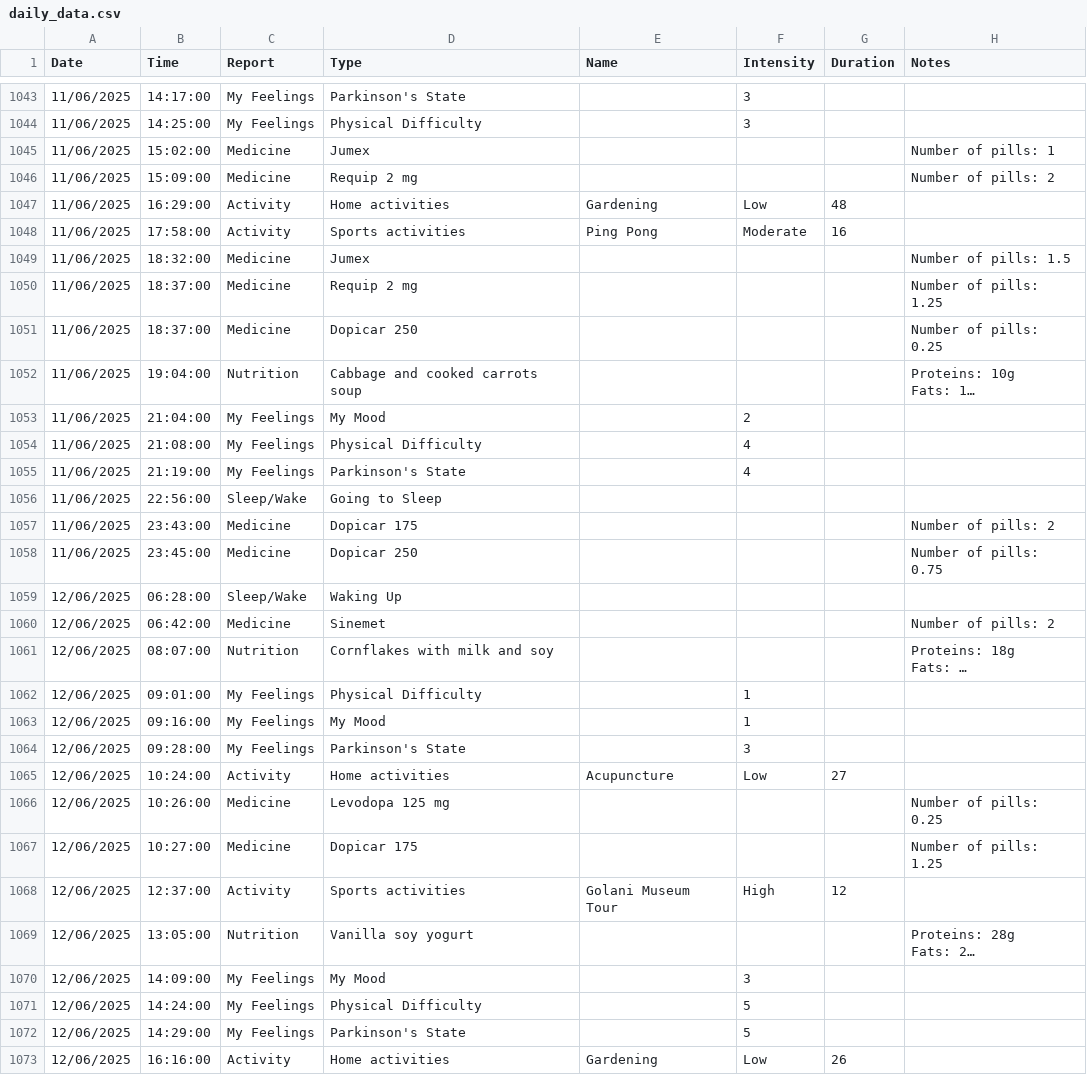
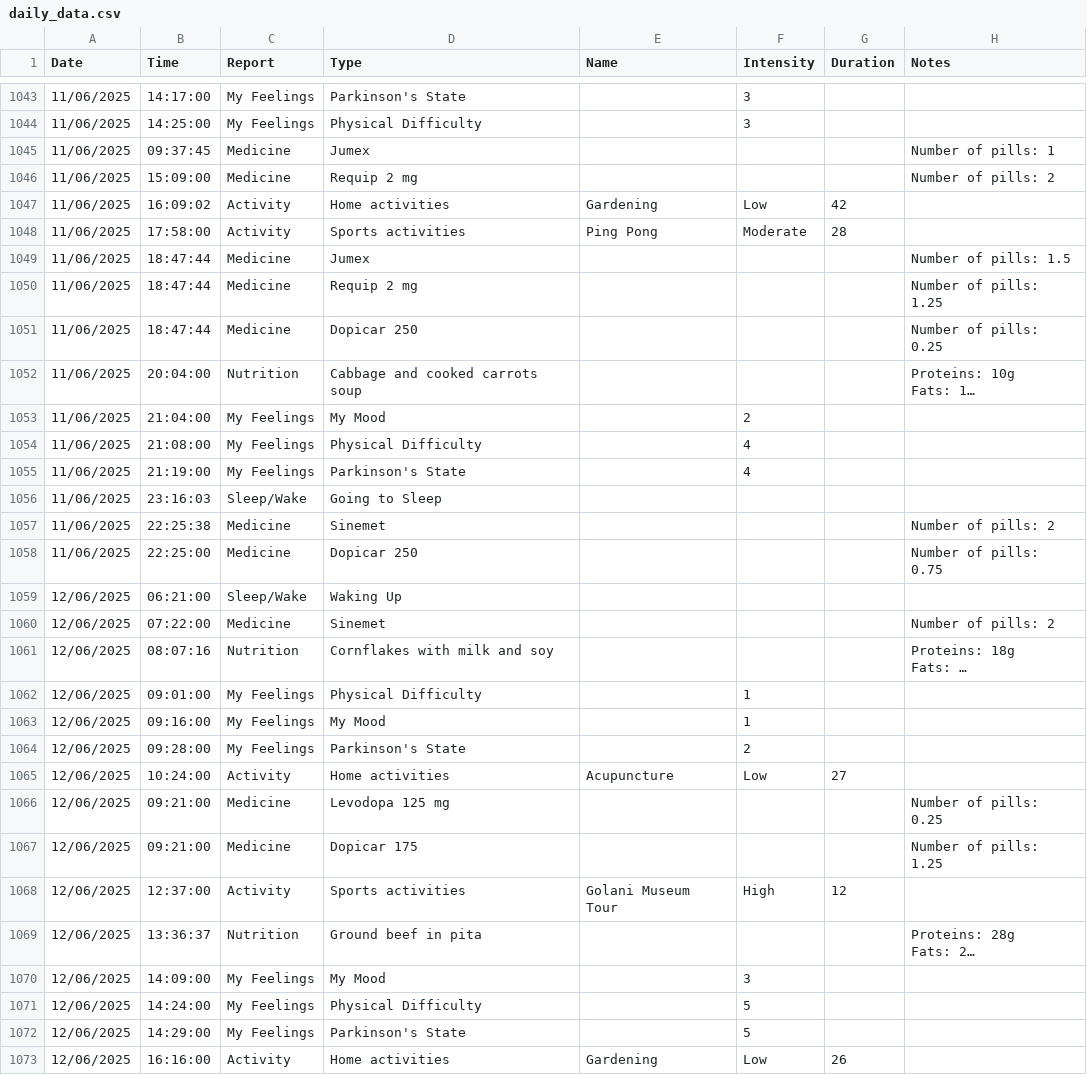
Before and after one commit to OmerFatal/FinalProject_Parkinson-s_Visualization, a CSV file: Phase_B/capstone-app/public/data/daily_data.csv, drawn as a sheet; only a part is shown, gaps mark what is left out; long unchanged cells end in …; the diff covers the shown part only; the diff names each change by its address in the sheet, - before the commit and + after, or states it on an @@ line.

```diff
--- a/Phase_B/capstone-app/public/data/daily_data.csv
+++ b/Phase_B/capstone-app/public/data/daily_data.csv
-B1045 (Time): 15:02:00
+B1045 (Time): 09:37:45
-B1047 (Time): 16:29:00
+B1047 (Time): 16:09:02
-G1047 (Duration): 48
+G1047 (Duration): 42
-G1048 (Duration): 16
+G1048 (Duration): 28
-B1049 (Time): 18:32:00
+B1049 (Time): 18:47:44
-B1050:B1051 (Time): 18:37:00
+B1050:B1051 (Time): 18:47:44
-B1052 (Time): 19:04:00
+B1052 (Time): 20:04:00
-B1056 (Time): 22:56:00
+B1056 (Time): 23:16:03
-B1057 (Time): 23:43:00
+B1057 (Time): 22:25:38
-D1057 (Type): Dopicar 175
+D1057 (Type): Sinemet
-B1058 (Time): 23:45:00
+B1058 (Time): 22:25:00
-B1059 (Time): 06:28:00
+B1059 (Time): 06:21:00
-B1060 (Time): 06:42:00
+B1060 (Time): 07:22:00
-B1061 (Time): 08:07:00
+B1061 (Time): 08:07:16
-F1064 (Intensity): 3
+F1064 (Intensity): 2
-B1066 (Time): 10:26:00
+B1066 (Time): 09:21:00
-B1067 (Time): 10:27:00
+B1067 (Time): 09:21:00
-B1069 (Time): 13:05:00
+B1069 (Time): 13:36:37
-D1069 (Type): Vanilla soy yogurt
+D1069 (Type): Ground beef in pita
```
Also changed, not shown: 70 edited cells elsewhere in this file, 1 other file.
